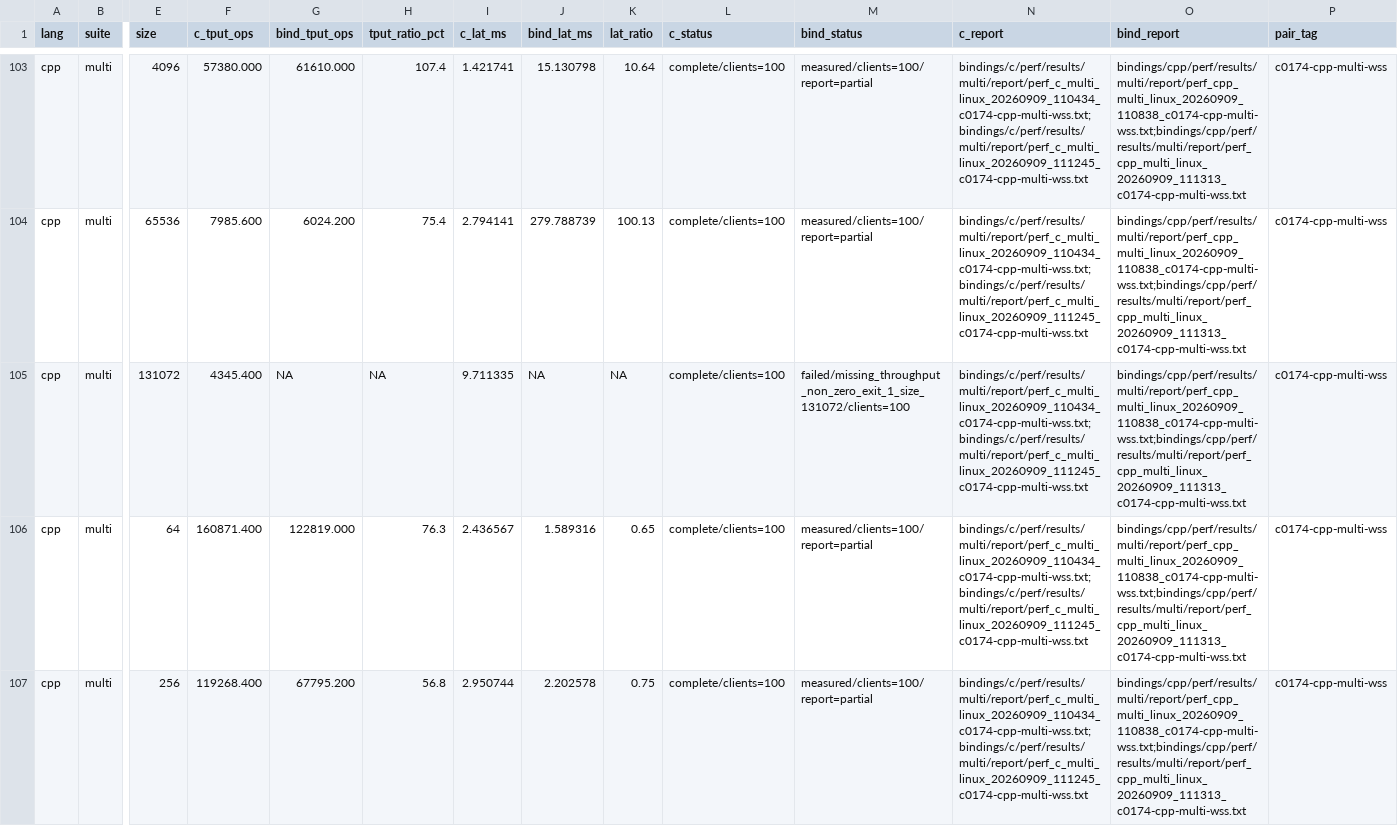
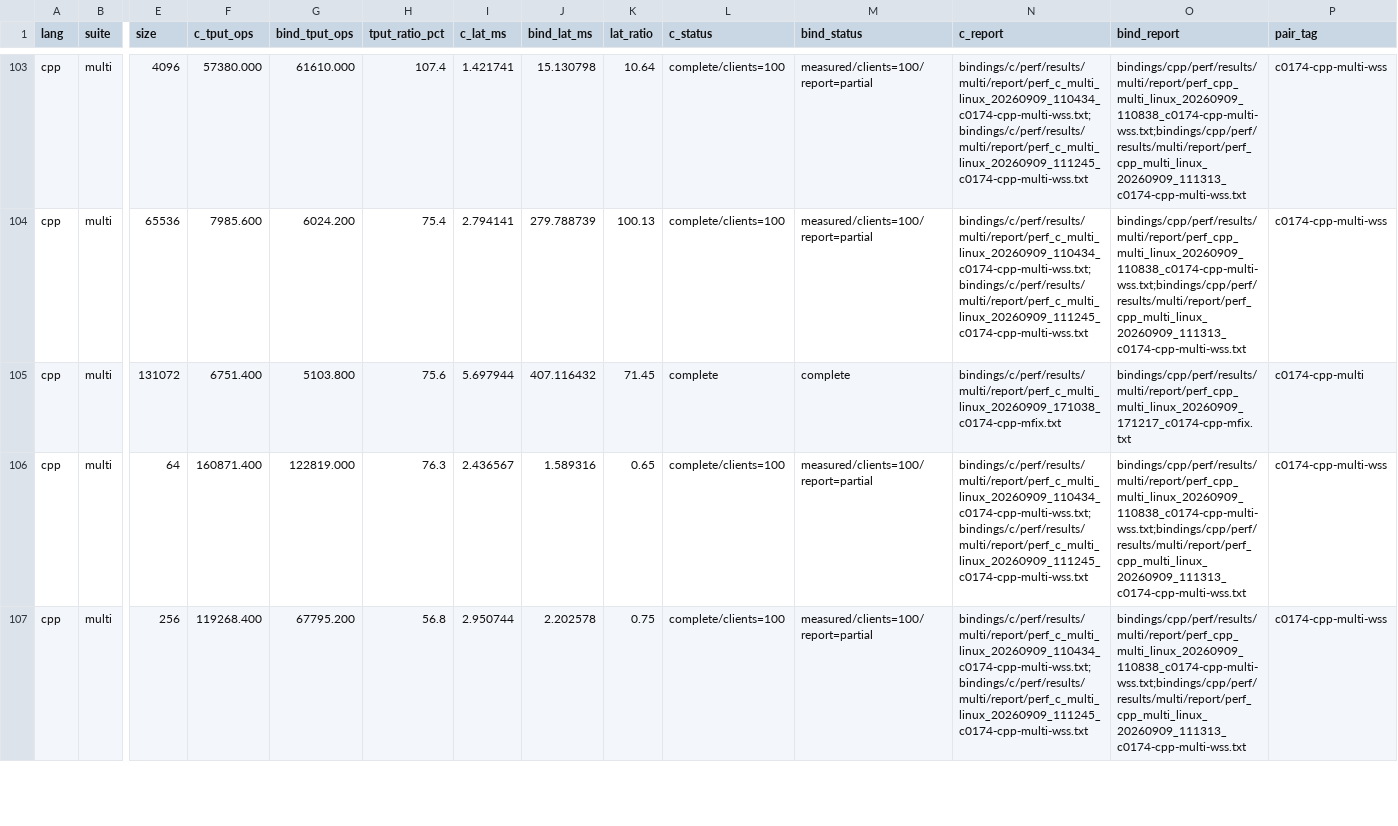
Before and after one commit to zlink-systems/zlink, a TSV file: doc/perf/perf/bindings-0.17.5/log/results-cpp-multi.tsv, drawn as a sheet; only a part is shown, gaps mark what is left out; the diff covers the shown part only; the diff names each change by its address in the sheet, - before the commit and + after, or states it on an @@ line.

```diff
--- a/doc/perf/perf/bindings-0.17.5/log/results-cpp-multi.tsv
+++ b/doc/perf/perf/bindings-0.17.5/log/results-cpp-multi.tsv
-F105 (c_tput_ops): 4345.400
+F105 (c_tput_ops): 6751.400
-G105 (bind_tput_ops): NA
+G105 (bind_tput_ops): 5103.800
-H105 (tput_ratio_pct): NA
+H105 (tput_ratio_pct): 75.6
-I105 (c_lat_ms): 9.711335
+I105 (c_lat_ms): 5.697944
-J105 (bind_lat_ms): NA
+J105 (bind_lat_ms): 407.116432
-K105 (lat_ratio): NA
+K105 (lat_ratio): 71.45
-L105 (c_status): complete/clients=100
+L105 (c_status): complete
-M105 (bind_status): failed/missing_throughput_non_zero_exit_1_size_131072/clients=100
+M105 (bind_status): complete
-N105 (c_report): bindings/c/perf/results/multi/report/perf_c_multi_linux_20260909_110434_c0174-cpp-multi-wss.txt;bindings/c/perf/results/multi/report/perf_c_multi_linux_20260909_111245_c0174-cpp-multi-wss.txt
+N105 (c_report): bindings/c/perf/results/multi/report/perf_c_multi_linux_20260909_171038_c0174-cpp-mfix.txt
-O105 (bind_report): bindings/cpp/perf/results/multi/report/perf_cpp_multi_linux_20260909_110838_c0174-cpp-multi-wss.txt;bindings/cpp/perf/results/multi/report/perf_cpp_multi_linux_20260909_111313_c0174-cpp-multi-wss.txt
+O105 (bind_report): bindings/cpp/perf/results/multi/report/perf_cpp_multi_linux_20260909_171217_c0174-cpp-mfix.txt
-P105 (pair_tag): c0174-cpp-multi-wss
+P105 (pair_tag): c0174-cpp-multi
```
Also changed, not shown: 22 edited cells elsewhere in this file, 2 other files.
